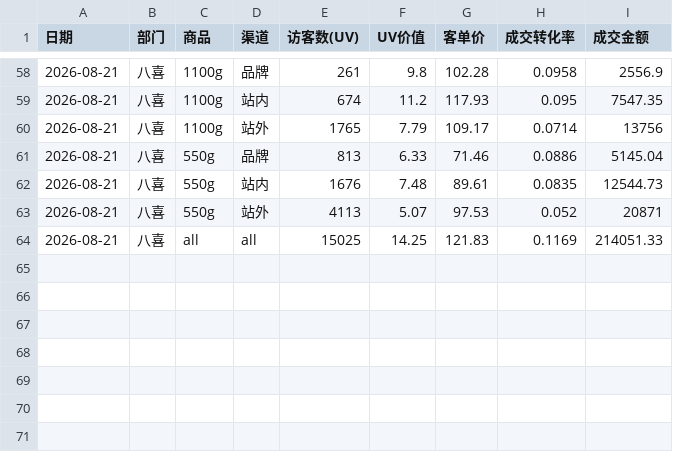
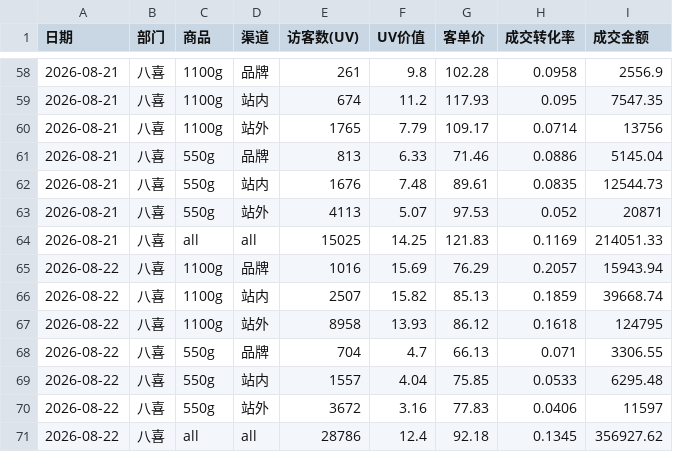
Before and after one commit to KenSong/Dashboard, a CSV file: traffic_source_summary.csv, drawn as a sheet; only a part is shown, gaps mark what is left out.

```diff
--- a/traffic_source_summary.csv
+++ b/traffic_source_summary.csv
@@ -64 +64,8 @@
 2026-08-21,八喜,all,all,15025,14.25,121.83,0.1169,214051.33
+2026-08-22,八喜,1100g,品牌,1016,15.69,76.29,0.2057,15943.94
+2026-08-22,八喜,1100g,站内,2507,15.82,85.13,0.1859,39668.74
+2026-08-22,八喜,1100g,站外,8958,13.93,86.12,0.1618,124795
+2026-08-22,八喜,550g,品牌,704,4.7,66.13,0.071,3306.55
+2026-08-22,八喜,550g,站内,1557,4.04,75.85,0.0533,6295.48
+2026-08-22,八喜,550g,站外,3672,3.16,77.83,0.0406,11597
+2026-08-22,八喜,all,all,28786,12.4,92.18,0.1345,356927.62
```
Also changed, not shown: result.csv, 2 other files.
